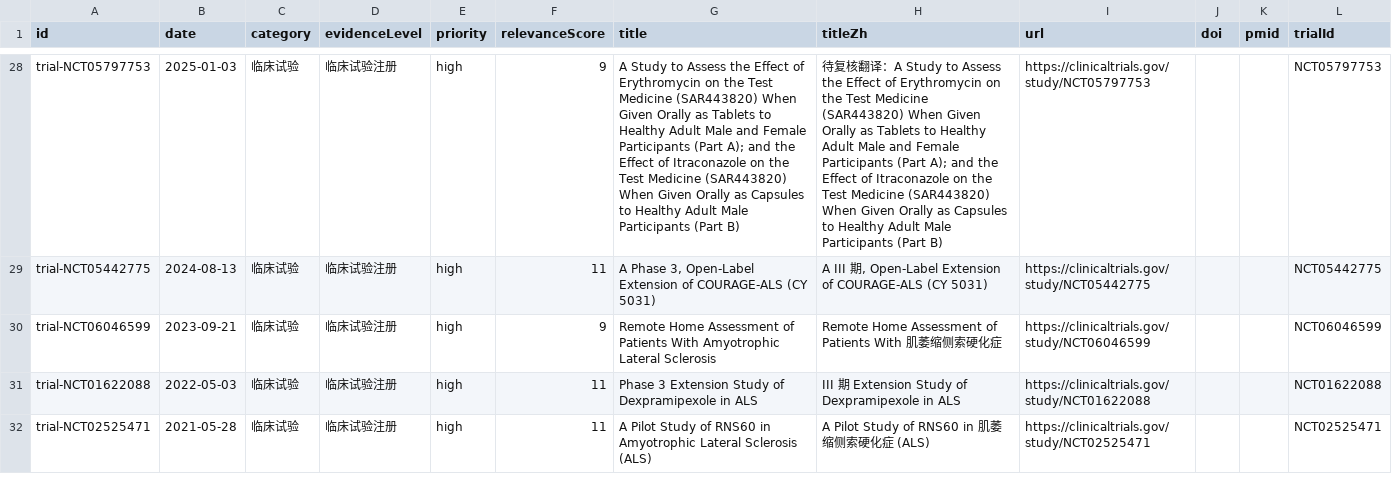
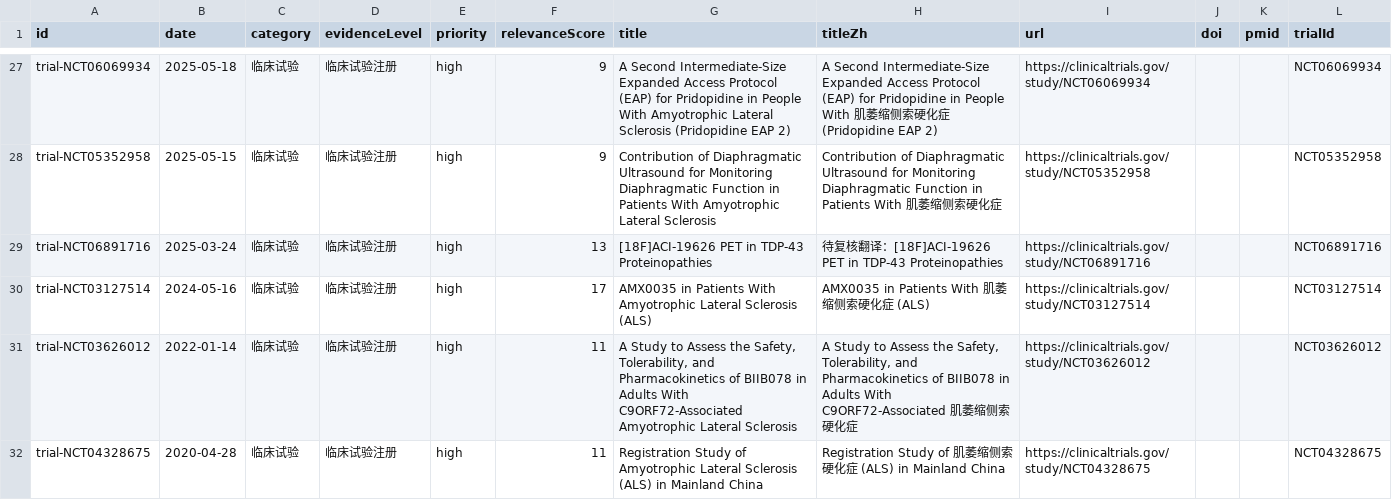
Before and after one commit to DY-bucm/als-research-site, a CSV file: exports/items.csv, drawn as a sheet; only a part is shown, gaps mark what is left out; removed rows and columns are numbered as before the commit, all else as after; the diff covers the shown part only; the diff names each change by its address in the sheet, - before the commit and + after, or states it on an @@ line.

```diff
--- a/exports/items.csv
+++ b/exports/items.csv
-A27 (id): trial-NCT05797753
+A27 (id): trial-NCT06069934
-B27 (date): 2025-01-03
+B27 (date): 2025-05-18
-G27 (title): A Study to Assess the Effect of Erythromycin on the Test Medicine (SAR443820) When Given Orally as Tablets to Healthy Adult Male and Female Participants (Part A); and the Effect of Itraconazole on the Test Medicine (SAR443820) When Given Orally as Capsules to Healthy Adult Male Participants (Part B)
+G27 (title): A Second Intermediate-Size Expanded Access Protocol (EAP) for Pridopidine in People With Amyotrophic Lateral Sclerosis (Pridopidine EAP 2)
-H27 (titleZh): 待复核翻译：A Study to Assess the Effect of Erythromycin on the Test Medicine (SAR443820) When Given Orally as Tablets to Healthy Adult Male and Female Participants (Part A); and the Effect of Itraconazole on the Test Medicine (SAR443820) When Given Orally as Capsules to Healthy Adult Male Participants (Part B)
+H27 (titleZh): A Second Intermediate-Size Expanded Access Protocol (EAP) for Pridopidine in People With 肌萎缩侧索硬化症 (Pridopidine EAP 2)
-I27 (url): https://clinicaltrials.gov/study/NCT05797753
+I27 (url): https://clinicaltrials.gov/study/NCT06069934
-L27 (trialId): NCT05797753
+L27 (trialId): NCT06069934
-row 29: trial-NCT05442775 | 2024-08-13 | 临床试验 | 临床试验注册 | high | 11 | A Phase 3, Open-Label Extension of COURAGE-ALS (CY 5031) | A III 期, Open-Label Extension of COURAGE-ALS (CY 5031) | https://clinicaltrials.gov/study/NCT05442775 |  |  | NCT05442775
-A28 (id): trial-NCT06046599
+A28 (id): trial-NCT05352958
-B28 (date): 2023-09-21
+B28 (date): 2025-05-15
-G28 (title): Remote Home Assessment of Patients With…
+G28 (title): Contribution of Diaphragmatic Ultrasound for Monitoring Diaphragmatic Function in Patients With…
-H28 (titleZh): Remote Home Assessment of Patients With…
+H28 (titleZh): Contribution of Diaphragmatic Ultrasound for Monitoring Diaphragmatic Function in Patients With…
-I28 (url): https://clinicaltrials.gov/study/NCT06046599
+I28 (url): https://clinicaltrials.gov/study/NCT05352958
-L28 (trialId): NCT06046599
+L28 (trialId): NCT05352958
+row 29: trial-NCT06891716 | 2025-03-24 | 临床试验 | 临床试验注册 | high | 13 | [18F]ACI-19626 PET in TDP-43 Proteinopathies | 待复核翻译：[18F]ACI-19626 PET in TDP-43 Proteinopathies | https://clinicaltrials.gov/study/NCT06891716 |  |  | NCT06891716
+row 30: trial-NCT03127514 | 2024-05-16 | 临床试验 | 临床试验注册 | high | 17 | AMX0035 in Patients With Amyotrophic Lateral Sclerosis (ALS) | AMX0035 in Patients With 肌萎缩侧索硬化症 (ALS) | https://clinicaltrials.gov/study/NCT03127514 |  |  | NCT03127514
-A31 (id): trial-NCT01622088
+A31 (id): trial-NCT03626012
-B31 (date): 2022-05-03
+B31 (date): 2022-01-14
-G31 (title): Phase 3 Extension Study of Dexpramipexole in ALS
+G31 (title): A Study to Assess the Safety, Tolerability, and Pharmacokinetics of BIIB078 in Adults With C9ORF72-Associated Amyotrophic Lateral Sclerosis
-H31 (titleZh): III 期 Extension Study of Dexpramipexole in ALS
+H31 (titleZh): A Study to Assess the Safety, Tolerability, and Pharmacokinetics of BIIB078 in Adults With C9ORF72-Associated 肌萎缩侧索硬化症
-I31 (url): https://clinicaltrials.gov/study/NCT01622088
+I31 (url): https://clinicaltrials.gov/study/NCT03626012
-L31 (trialId): NCT01622088
+L31 (trialId): NCT03626012
-A32 (id): trial-NCT02525471
+A32 (id): trial-NCT04328675
-B32 (date): 2021-05-28
+B32 (date): 2020-04-28
-G32 (title): A Pilot Study of RNS60 in Amyotrophic Lateral Sclerosis (ALS)
+G32 (title): Registration Study of Amyotrophic Lateral Sclerosis (ALS) in Mainland China
-H32 (titleZh): A Pilot Study of RNS60 in 肌萎缩侧索硬化症 (ALS)
+H32 (titleZh): Registration Study of 肌萎缩侧索硬化症 (ALS) in Mainland China
-I32 (url): https://clinicaltrials.gov/study/NCT02525471
+I32 (url): https://clinicaltrials.gov/study/NCT04328675
-L32 (trialId): NCT02525471
+L32 (trialId): NCT04328675
```
Also changed, not shown: 2 added rows, 3 removed rows and 51 edited cells elsewhere in this file, 7 other files.
